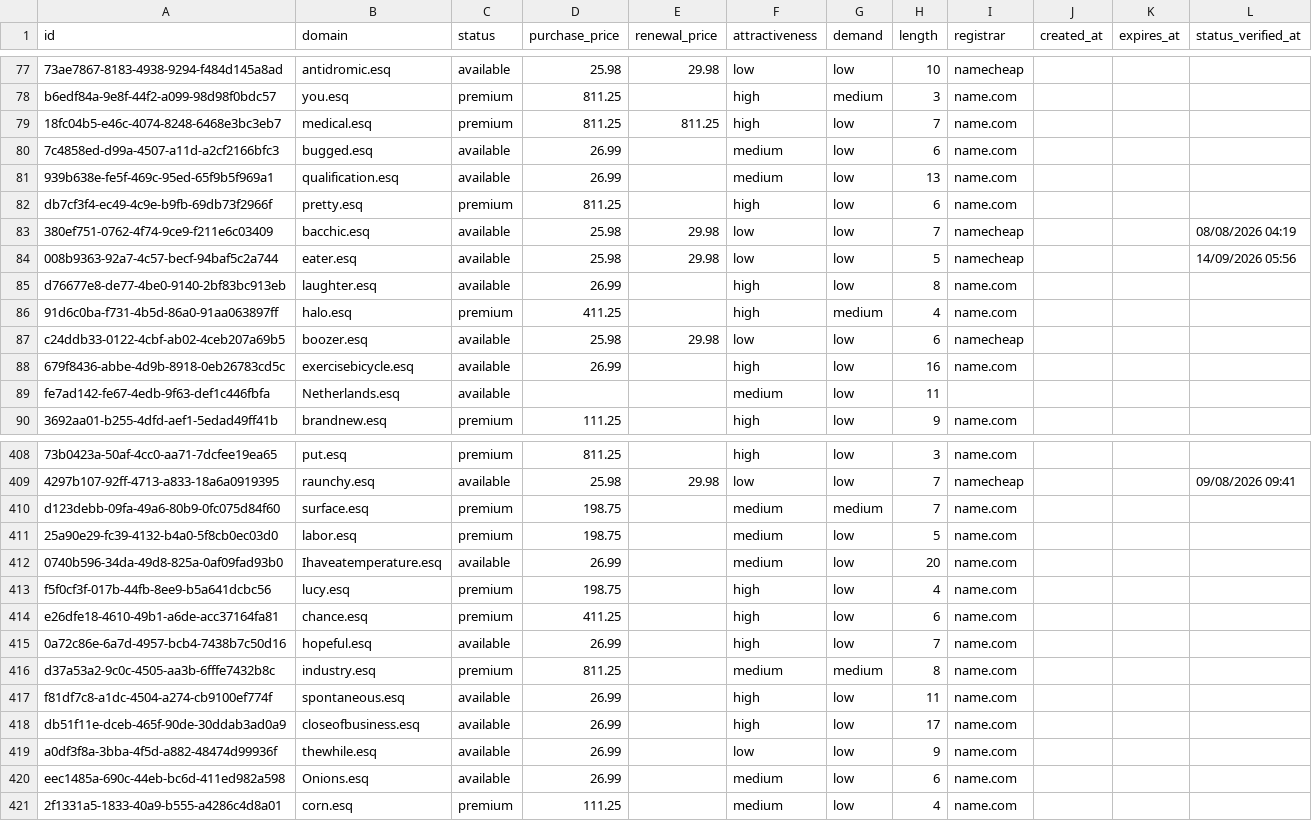
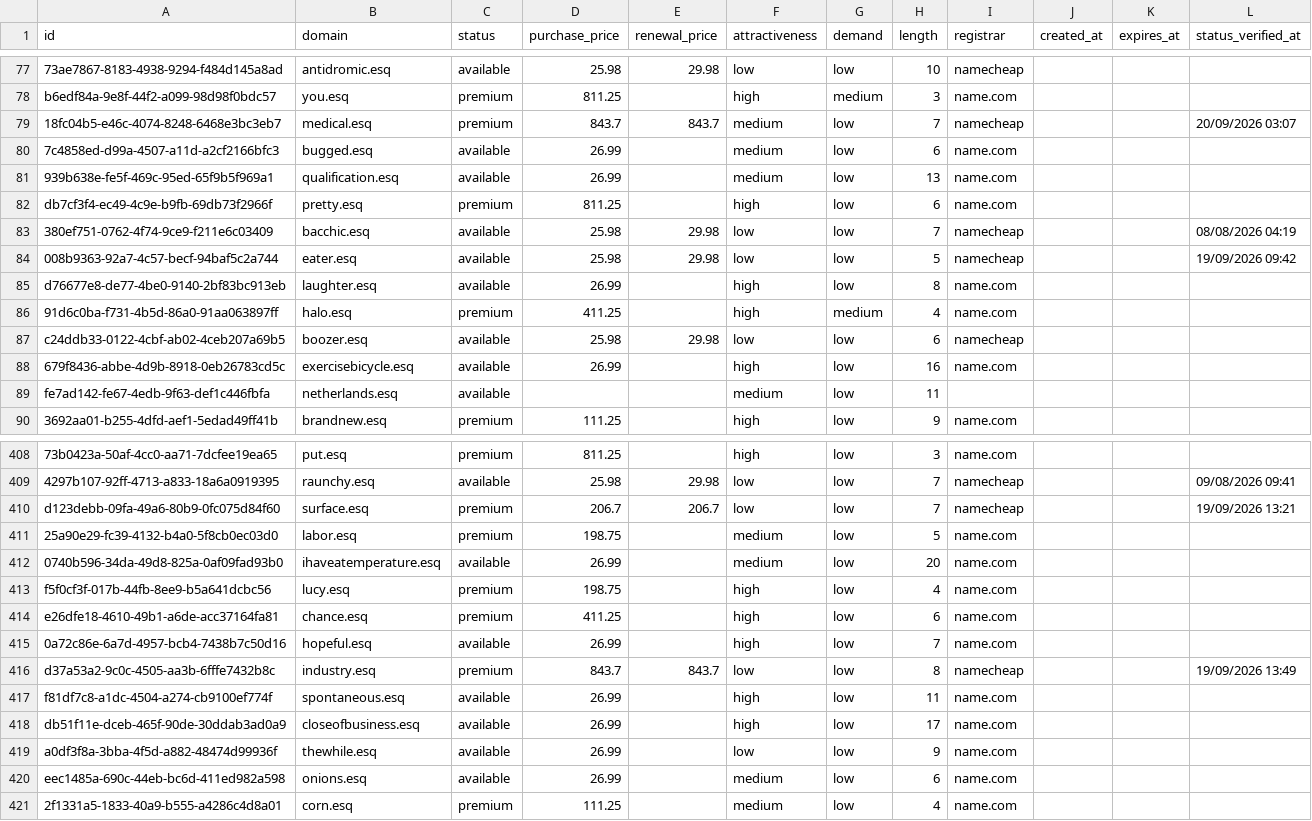
Before and after one commit to UniqueDomains/esq-oneword-domains, a CSV file: esq.csv, drawn as a sheet; only a part is shown, gaps mark what is left out; the diff covers the shown part only; the diff names each change by its address in the sheet, - before the commit and + after, or states it on an @@ line.

Commit message:
Domains update

```diff
--- a/esq.csv
+++ b/esq.csv
-D79 (purchase_price): 811.25
+D79 (purchase_price): 843.7
-E79 (renewal_price): 811.25
+E79 (renewal_price): 843.7
-F79 (attractiveness): high
+F79 (attractiveness): medium
-I79 (registrar): name.com
+I79 (registrar): namecheap
-L79 (status_verified_at): (empty)
+L79 (status_verified_at): 20/09/2026 03:07
-L84 (status_verified_at): 14/09/2026 05:56
+L84 (status_verified_at): 19/09/2026 09:42
-B89 (domain): Netherlands.esq
+B89 (domain): netherlands.esq
-D410 (purchase_price): 198.75
+D410 (purchase_price): 206.7
-E410 (renewal_price): (empty)
+E410 (renewal_price): 206.7
-F410 (attractiveness): medium
+F410 (attractiveness): low
-G410 (demand): medium
+G410 (demand): low
-I410 (registrar): name.com
+I410 (registrar): namecheap
-L410 (status_verified_at): (empty)
+L410 (status_verified_at): 19/09/2026 13:21
-B412 (domain): Ihaveatemperature.esq
+B412 (domain): ihaveatemperature.esq
-D416 (purchase_price): 811.25
+D416 (purchase_price): 843.7
-E416 (renewal_price): (empty)
+E416 (renewal_price): 843.7
-F416 (attractiveness): medium
+F416 (attractiveness): low
-G416 (demand): medium
+G416 (demand): low
-I416 (registrar): name.com
+I416 (registrar): namecheap
-L416 (status_verified_at): (empty)
+L416 (status_verified_at): 19/09/2026 13:49
-B420 (domain): Onions.esq
+B420 (domain): onions.esq
```
Also changed, not shown: 75 edited cells elsewhere in this file, 4 other files.
